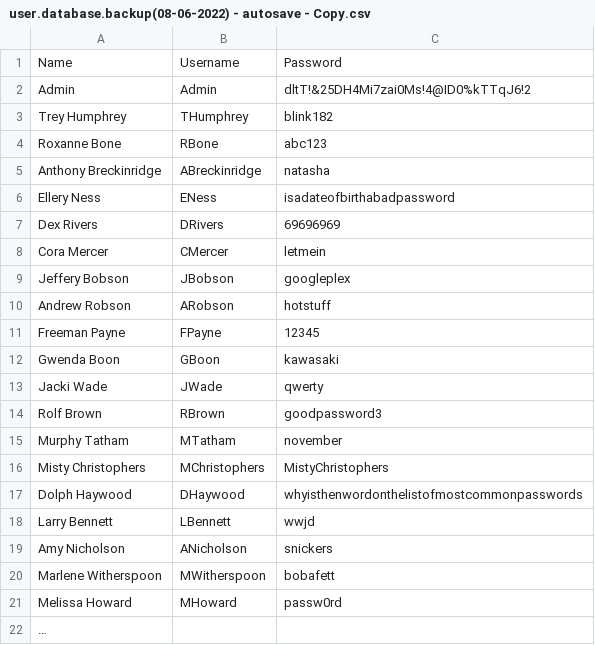
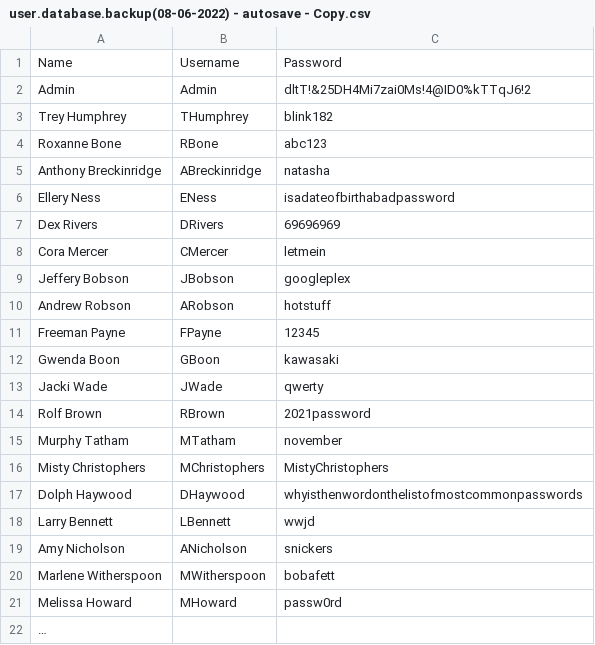
Before and after one commit to z3account/z3account.github.io, a CSV file: backups/user.database.backup(08-06-2022) - autosave - Copy.csv, drawn as a sheet.

```diff
--- a/backups/user.database.backup(08-06-2022) - autosave - Copy.csv
+++ b/backups/user.database.backup(08-06-2022) - autosave - Copy.csv
@@ -13,3 +13,3 @@ Gwenda Boon,GBoon,kawasaki
 Jacki Wade,JWade,qwerty
-Rolf Brown,RBrown,goodpassword3
+Rolf Brown,RBrown,2021password
 Murphy Tatham,MTatham,november
```
Also changed, not shown: backups/user.database.backup(08-06-2022) - autosave.csv, 1 other file.
